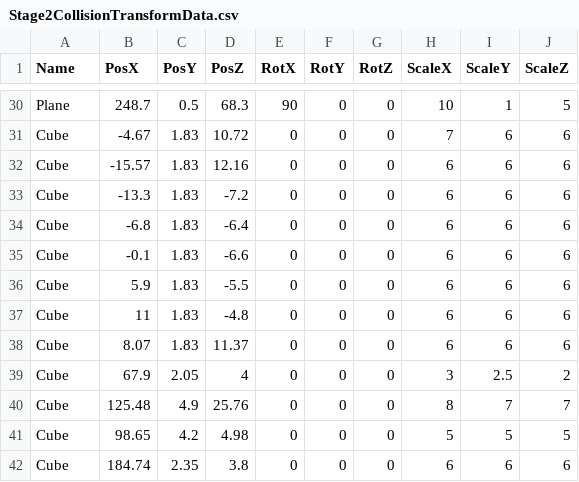
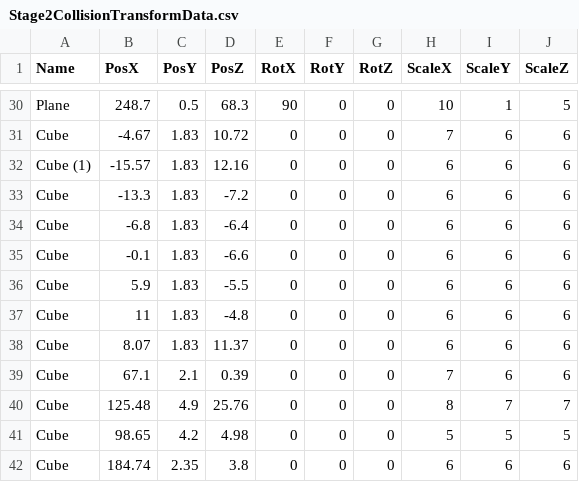
Before and after one commit to lovecap7/Summer2_ChangeCollidable, a CSV file: project/Summer2/Data/CSV/Stage2/Stage2CollisionTransformData.csv, drawn as a sheet; only a part is shown, gaps mark what is left out.

```diff
--- a/project/Summer2/Data/CSV/Stage2/Stage2CollisionTransformData.csv
+++ b/project/Summer2/Data/CSV/Stage2/Stage2CollisionTransformData.csv
@@ -31,3 +31,3 @@ Plane,248.7,0.5,68.3,90,0,0,10,1,5
 Cube,-4.67,1.83,10.72,0,0,0,7,6,6
-Cube,-15.57,1.83,12.16,0,0,0,6,6,6
+Cube (1),-15.57,1.83,12.16,0,0,0,6,6,6
 Cube,-13.3,1.83,-7.2,0,0,0,6,6,6
@@ -38,3 +38,3 @@ Cube,11,1.83,-4.8,0,0,0,6,6,6
 Cube,8.07,1.83,11.37,0,0,0,6,6,6
-Cube,67.9,2.05,4,0,0,0,3,2.5,2
+Cube,67.1,2.1,0.39,0,0,0,7,6,6
 Cube,125.48,4.9,25.76,0,0,0,8,7,7
```
Also changed, not shown: project/Summer2/Data/CSV/Stage2/Stage2CharacterTransformData.csv, project/Summer2/Data/CSV/Stage2/Stage2TransformData.csv, 16 other files.
